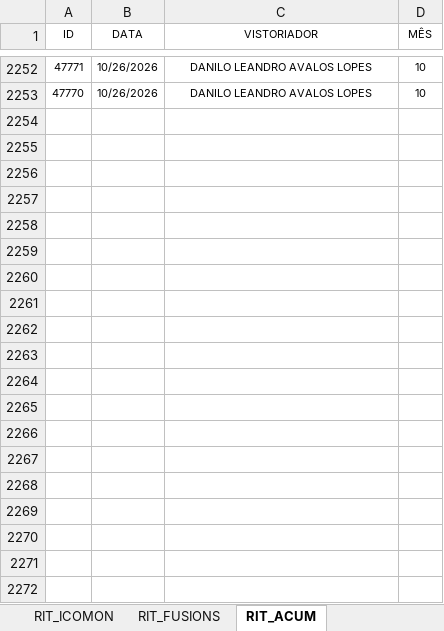
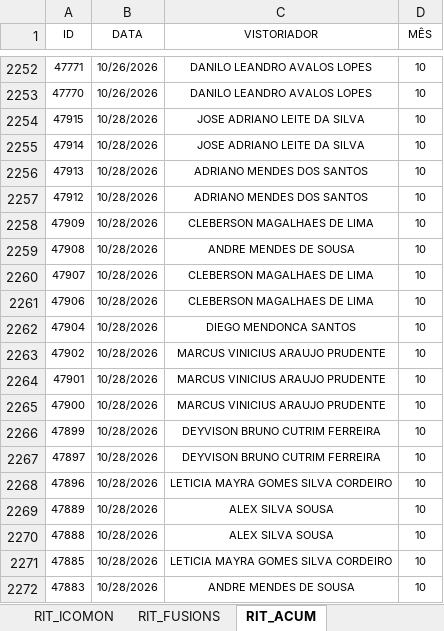
Before and after one commit to SestremPalopoli/produtividade-gestores, an Excel workbook: dados.xlsx, sheet RIT_ACUM, drawn as a sheet; only a part is shown, gaps mark what is left out; values as stored, in another font and other column widths than the file's, no borders; table styles not drawn; the diff covers the shown part only; the diff names each change by its address in the sheet, - before the commit and + after, or states it on an @@ line.

```diff
--- a/dados.xlsx (sheet RIT_ACUM)
+++ b/dados.xlsx (sheet RIT_ACUM)
+row 2254: 47915 | 10/28/2026 | JOSE ADRIANO LEITE DA SILVA | 10
+row 2255: 47914 | 10/28/2026 | JOSE ADRIANO LEITE DA SILVA | 10
+row 2256: 47913 | 10/28/2026 | ADRIANO MENDES DOS SANTOS | 10
+row 2257: 47912 | 10/28/2026 | ADRIANO MENDES DOS SANTOS | 10
+row 2258: 47909 | 10/28/2026 | CLEBERSON MAGALHAES DE LIMA | 10
+row 2259: 47908 | 10/28/2026 | ANDRE MENDES DE SOUSA | 10
+row 2260: 47907 | 10/28/2026 | CLEBERSON MAGALHAES DE LIMA | 10
+row 2261: 47906 | 10/28/2026 | CLEBERSON MAGALHAES DE LIMA | 10
+row 2262: 47904 | 10/28/2026 | DIEGO MENDONCA SANTOS | 10
+row 2263: 47902 | 10/28/2026 | MARCUS VINICIUS ARAUJO PRUDENTE | 10
+row 2264: 47901 | 10/28/2026 | MARCUS VINICIUS ARAUJO PRUDENTE | 10
+row 2265: 47900 | 10/28/2026 | MARCUS VINICIUS ARAUJO PRUDENTE | 10
+row 2266: 47899 | 10/28/2026 | DEYVISON BRUNO CUTRIM FERREIRA | 10
+row 2267: 47897 | 10/28/2026 | DEYVISON BRUNO CUTRIM FERREIRA | 10
+row 2268: 47896 | 10/28/2026 | LETICIA MAYRA GOMES SILVA CORDEIRO | 10
+row 2269: 47889 | 10/28/2026 | ALEX SILVA SOUSA | 10
+row 2270: 47888 | 10/28/2026 | ALEX SILVA SOUSA | 10
+row 2271: 47885 | 10/28/2026 | LETICIA MAYRA GOMES SILVA CORDEIRO | 10
+row 2272: 47883 | 10/28/2026 | ANDRE MENDES DE SOUSA | 10
```
Also changed, not shown: 34 added rows elsewhere in this sheet, sheet ESTRUTURA_ICOMON, sheet SD_7, sheet RIT_ICOMON, sheet CHECK_ACUM, sheet DEG_ACUM, sheet Acomp_Modernização, 7 more sheets, hidden cells, 3 other files.
